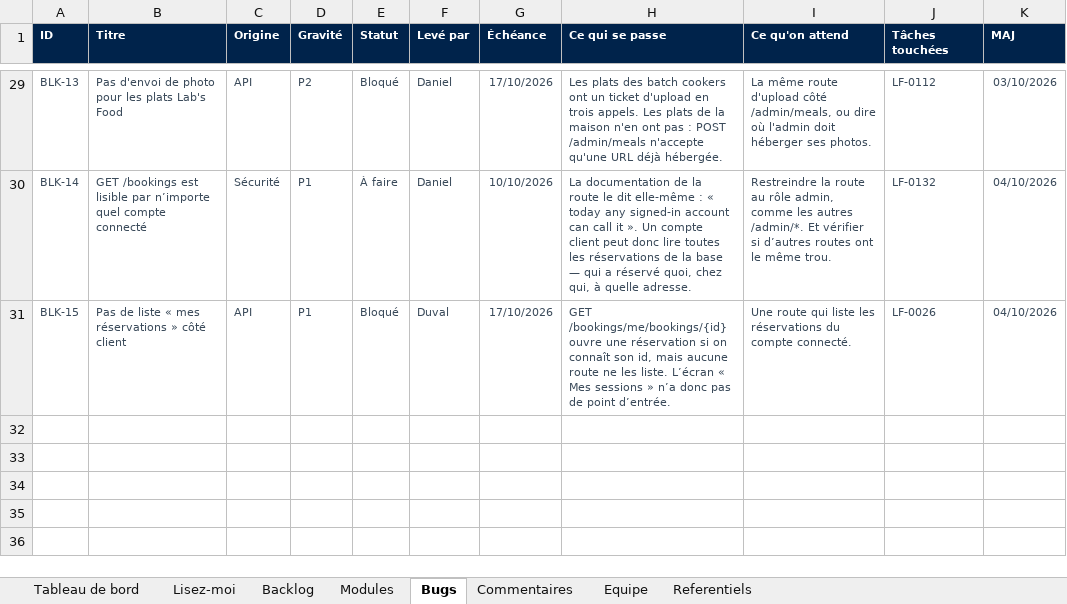
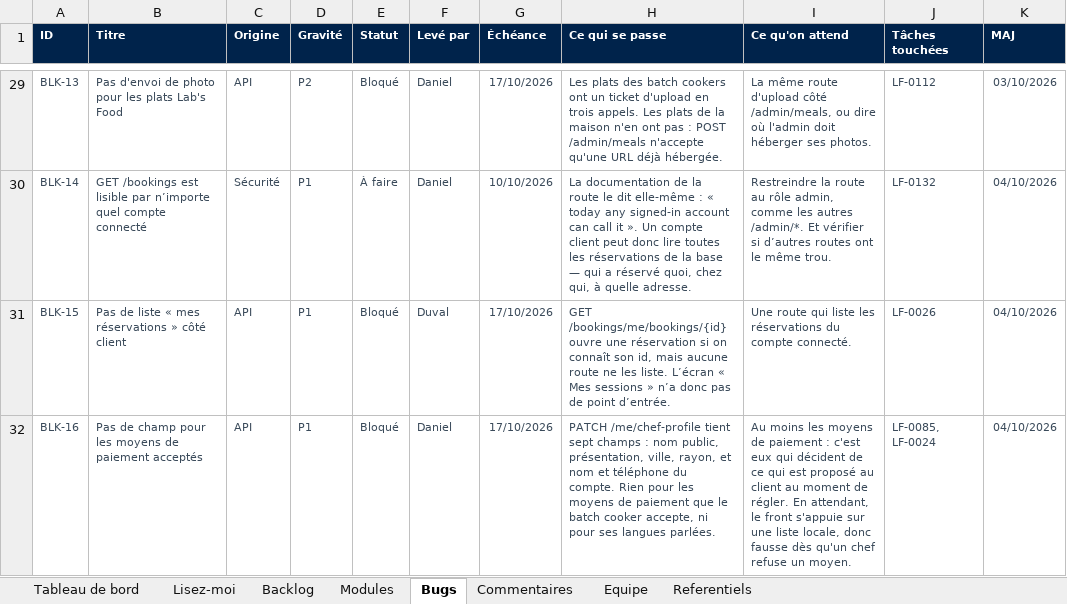
Before and after one commit to LabsFood/batchcooking-web, an Excel workbook: docs/pilotage/pilotage-labs-food.xlsx, sheet Bugs, drawn as a sheet; only a part is shown, gaps mark what is left out; values as stored, in another font and other column widths than the file's, no borders; conditional formats not drawn; the diff names each change by its address in the sheet, - before the commit and + after, or states it on an @@ line.

```diff
--- a/docs/pilotage/pilotage-labs-food.xlsx (sheet Bugs)
+++ b/docs/pilotage/pilotage-labs-food.xlsx (sheet Bugs)
+row 32: BLK-16 | Pas de champ pour les moyens de paiement acceptés | API | P1 | Bloqué | Daniel | 17/10/2026 | PATCH /me/chef-profile tient sept champs : nom public, présentation, ville, rayon, et nom et téléphone du compte. Rien pour les moyens de paiement que le batch cooker accepte, ni pour ses langues parlées. | Au moins les moyens de paiement : c'est eux qui décident de ce qui est proposé au client au moment de régler. En attendant, le front s'appuie sur une liste locale, donc fausse dès qu'un chef refuse un moyen. | LF-0085, LF-0024 | 04/10/2026
```
Also changed, not shown: sheet Tableau de bord, sheet Backlog, sheet Commentaires, sheet Modules, 7 other files.
